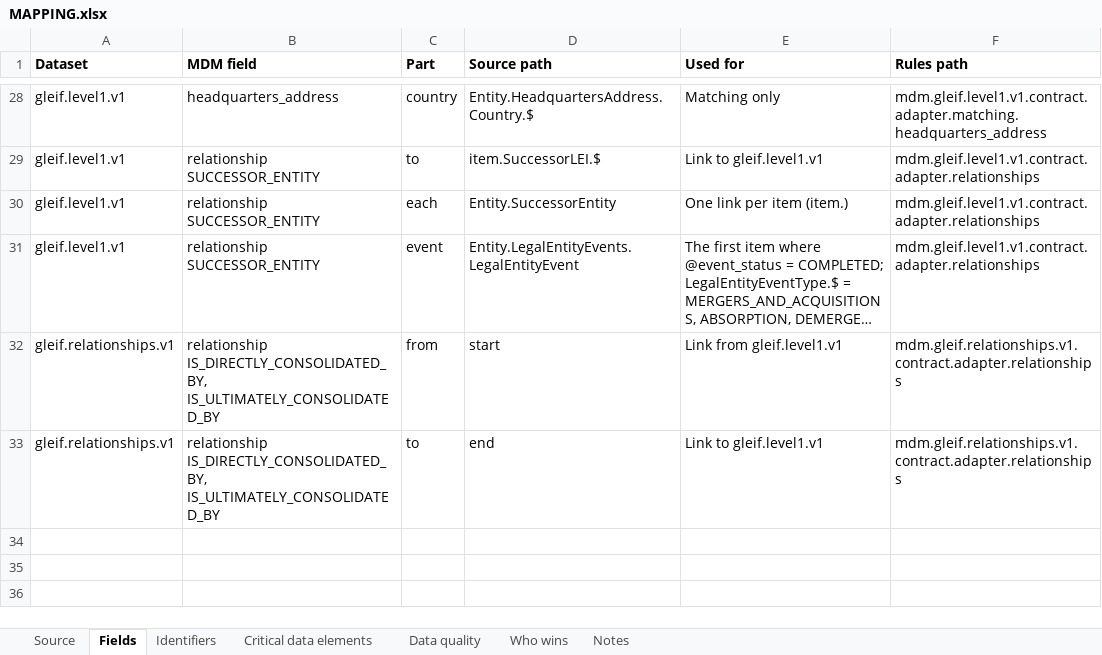
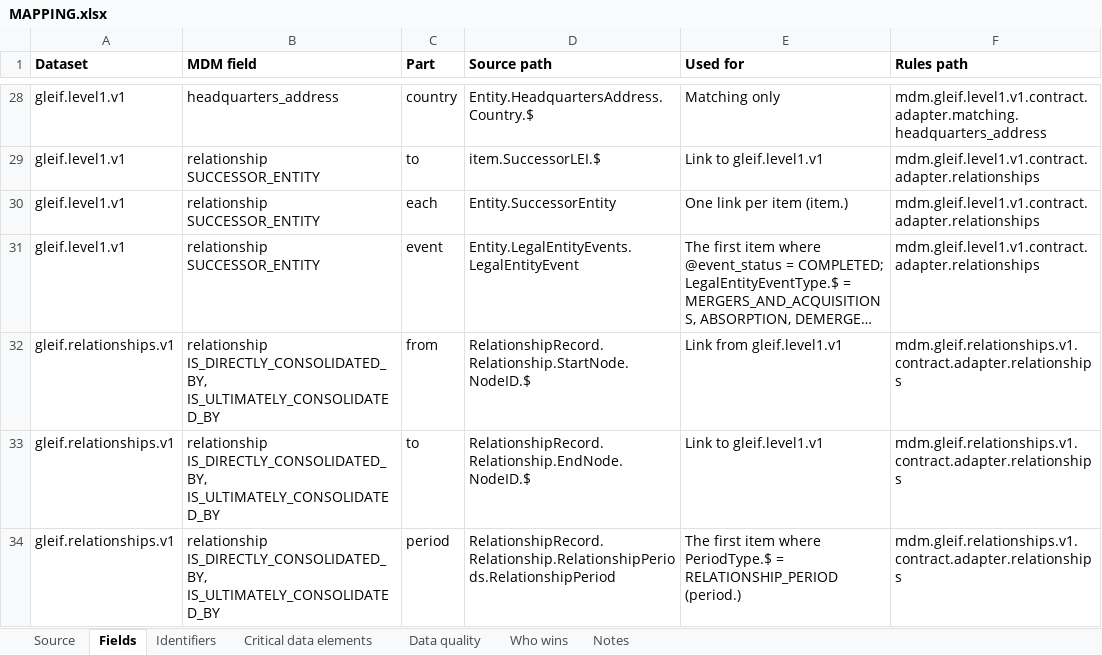
Before and after one commit to paulananth/edgartools-platform, an Excel workbook: rules/sources/gleif/MAPPING.xlsx, sheet Fields, drawn as a sheet; only a part is shown, gaps mark what is left out; long unchanged cells end in …; values as stored, in another font and other column widths than the file's, no borders; the diff names each change by its address in the sheet, - before the commit and + after, or states it on an @@ line.

```diff
--- a/rules/sources/gleif/MAPPING.xlsx (sheet Fields)
+++ b/rules/sources/gleif/MAPPING.xlsx (sheet Fields)
-D32 (Source path): start
+D32 (Source path): RelationshipRecord.Relationship.StartNode.NodeID.$
-D33 (Source path): end
+D33 (Source path): RelationshipRecord.Relationship.EndNode.NodeID.$
+row 34: gleif.relationships.v1 | relationship IS_DIRECTLY_CONSOLIDATED_BY, IS_ULTIMATELY_CONSOLIDATED_BY | period | RelationshipRecord.Relationship.RelationshipPeriods.RelationshipPeriod | The first item where PeriodType.$ = RELATIONSHIP_PERIOD (period.) | mdm.gleif.relationships.v1.contract.adapter.relationships
```
Also changed, not shown: 9 other files.
